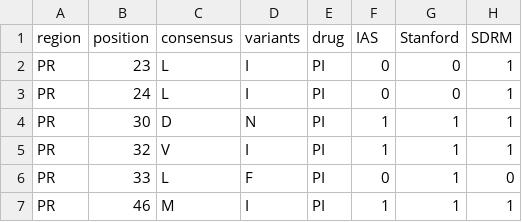
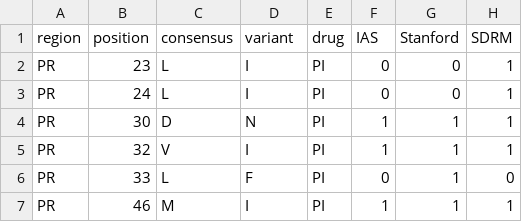
Before and after one commit to kantorlab/hivmmer, a CSV file: hivmmer/drms.csv (was hivmmer/drm.csv), drawn as a sheet; only a part is shown.

Commit message:
added hivmmer.drms

```diff
--- a/hivmmer/drm.csv
+++ b/hivmmer/drms.csv
@@ -1,2 +1,2 @@
-region,position,consensus,variants,drug,IAS,Stanford,SDRM
+region,position,consensus,variant,drug,IAS,Stanford,SDRM
 PR,23,L,I,PI,0,0,1
```
Also changed, not shown: 4 other files.
